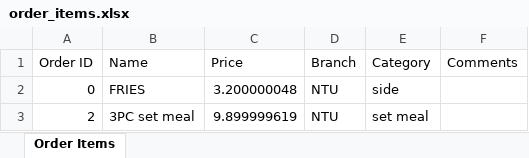
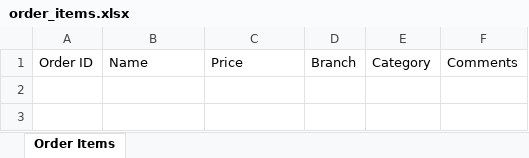
Before and after one commit to justtns/SC2002-AY23-24-FOMS, an Excel workbook: src/main/resources/xlsx/order_items.xlsx, sheet Order Items, drawn as a sheet; values as stored, in another font and other column widths than the file's, no borders; the diff names each change by its address in the sheet, - before the commit and + after, or states it on an @@ line.

```diff
--- a/src/main/resources/xlsx/order_items.xlsx (sheet Order Items)
+++ b/src/main/resources/xlsx/order_items.xlsx (sheet Order Items)
-row 2: 0 | FRIES | 3.200000048 | NTU | side
-row 3: 2 | 3PC set meal | 9.899999619 | NTU | set meal
```
Also changed, not shown: src/main/resources/xlsx/order_list.xlsx, 4 other files.
